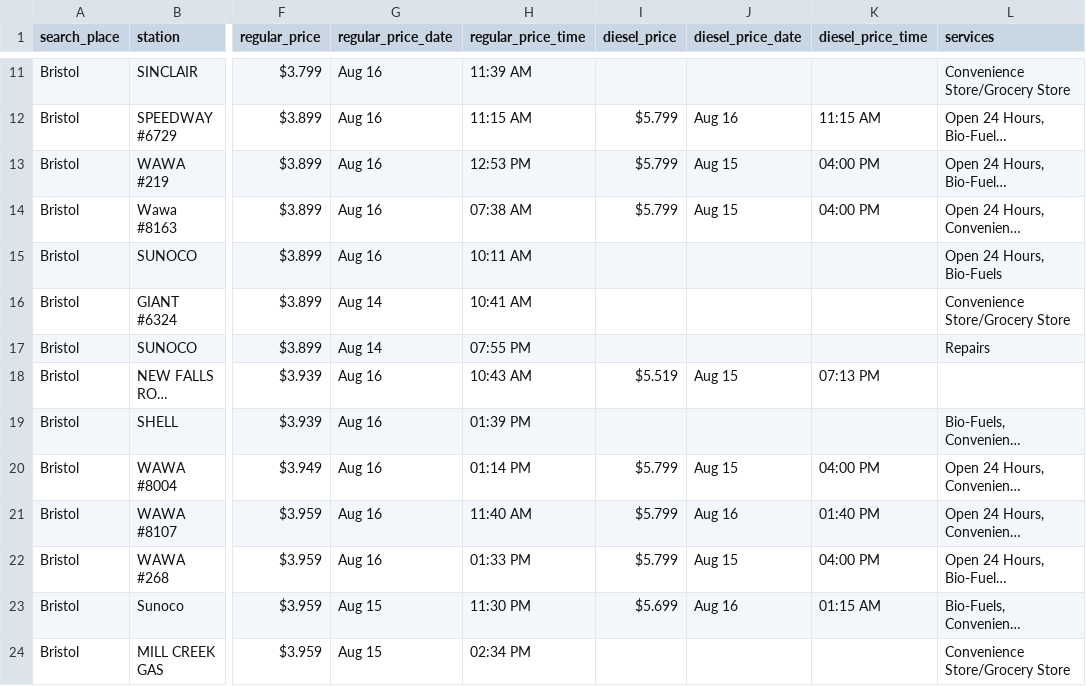
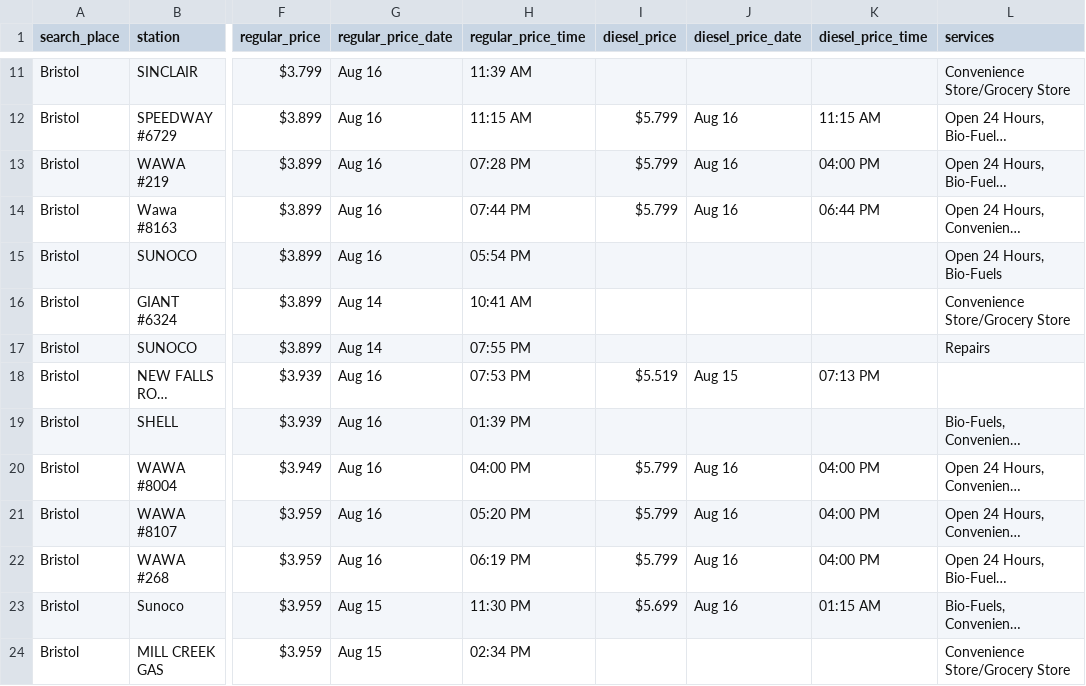
Before and after one commit to CUlleryUSATRepos/BucksGasRepo, a CSV file: BucksGasPrices/BristolGas.csv, drawn as a sheet; only a part is shown, gaps mark what is left out; long unchanged cells end in …; the diff covers the shown part only; the diff names each change by its address in the sheet, - before the commit and + after, or states it on an @@ line.

```diff
--- a/BucksGasPrices/BristolGas.csv
+++ b/BucksGasPrices/BristolGas.csv
-H13 (regular_price_time): 12:53 PM
+H13 (regular_price_time): 07:28 PM
-J13:J14 (diesel_price_date): Aug 15
+J13:J14 (diesel_price_date): Aug 16
-H14 (regular_price_time): 07:38 AM
+H14 (regular_price_time): 07:44 PM
-K14 (diesel_price_time): 04:00 PM
+K14 (diesel_price_time): 06:44 PM
-H15 (regular_price_time): 10:11 AM
+H15 (regular_price_time): 05:54 PM
-H18 (regular_price_time): 10:43 AM
+H18 (regular_price_time): 07:53 PM
-H20 (regular_price_time): 01:14 PM
+H20 (regular_price_time): 04:00 PM
-J20 (diesel_price_date): Aug 15
+J20 (diesel_price_date): Aug 16
-H21 (regular_price_time): 11:40 AM
+H21 (regular_price_time): 05:20 PM
-K21 (diesel_price_time): 01:40 PM
+K21 (diesel_price_time): 04:00 PM
-H22 (regular_price_time): 01:33 PM
+H22 (regular_price_time): 06:19 PM
-J22 (diesel_price_date): Aug 15
+J22 (diesel_price_date): Aug 16
```
Also changed, not shown: 1 added row, 1 removed row and 13 edited cells elsewhere in this file, BucksGasPrices/ChalfontGas.csv, BucksGasPrices/IvylandGas.csv, 47 other files.
